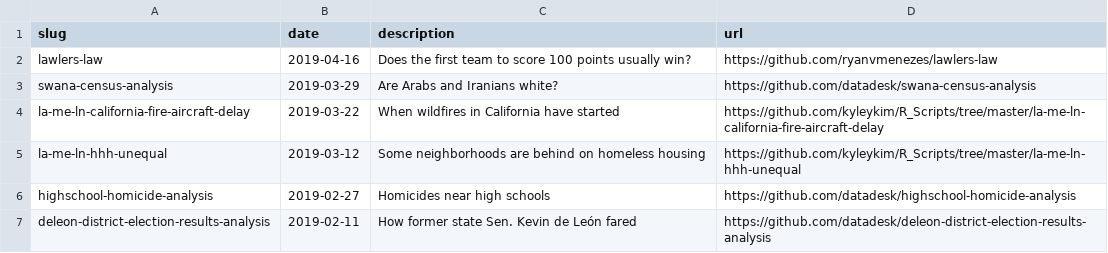
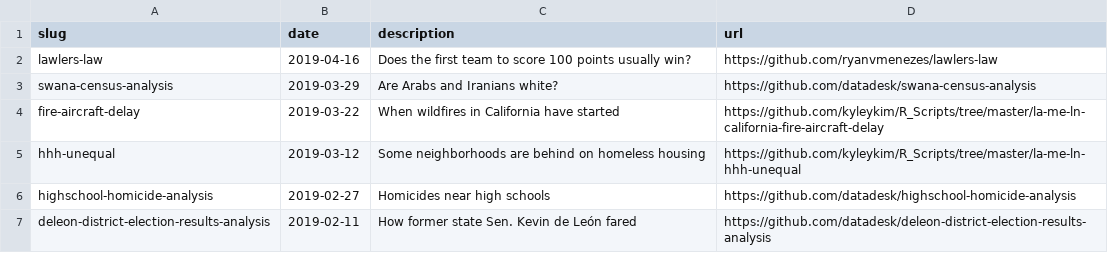
Before and after one commit to datadesk/notebooks, a CSV file: notebooks.csv, drawn as a sheet; only a part is shown.

Commit message:
Added Kyle's notebooks

```diff
--- a/notebooks.csv
+++ b/notebooks.csv
@@ -3,4 +3,4 @@ lawlers-law,2019-04-16,"Does the first team to score 100 points usually win?",ht
 swana-census-analysis,2019-03-29,Are Arabs and Iranians white?,https://github.com/datadesk/swana-census-analysis
-la-me-ln-california-fire-aircraft-delay,2019-03-22,"When wildfires in California have started",https://github.com/kyleykim/R_Scripts/tree/master/la-me-ln-california-fire-aircraft-delay
-la-me-ln-hhh-unequal,2019-03-12,"Some neighborhoods are behind on homeless housing",https://github.com/kyleykim/R_Scripts/tree/master/la-me-ln-hhh-unequal
+fire-aircraft-delay,2019-03-22,"When wildfires in California have started",https://github.com/kyleykim/R_Scripts/tree/master/la-me-ln-california-fire-aircraft-delay
+hhh-unequal,2019-03-12,"Some neighborhoods are behind on homeless housing",https://github.com/kyleykim/R_Scripts/tree/master/la-me-ln-hhh-unequal
 highschool-homicide-analysis,2019-02-27,Homicides near high schools,https://github.com/datadesk/highschool-homicide-analysis
```
